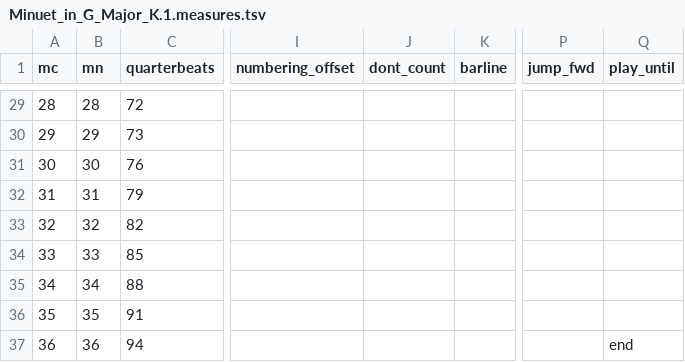
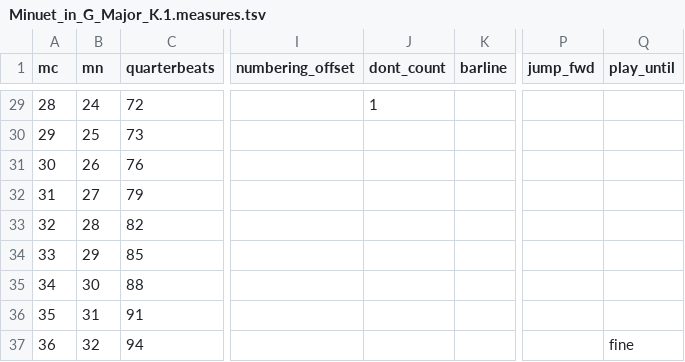
Before and after one commit to MusicalForm/mozart_piano, a TSV file: measures/Minuet_in_G_Major_K.1.measures.tsv, drawn as a sheet; only a part is shown, gaps mark what is left out; the diff covers the shown part only; the diff names each change by its address in the sheet, - before the commit and + after, or states it on an @@ line.

```diff
--- a/measures/Minuet_in_G_Major_K.1.measures.tsv
+++ b/measures/Minuet_in_G_Major_K.1.measures.tsv
-B29 (mn): 28
+B29 (mn): 24
-J29 (dont_count): (empty)
+J29 (dont_count): 1
-B30 (mn): 29
+B30 (mn): 25
-B31 (mn): 30
+B31 (mn): 26
-B32 (mn): 31
+B32 (mn): 27
-B33 (mn): 32
+B33 (mn): 28
-B34 (mn): 33
+B34 (mn): 29
-B35 (mn): 34
+B35 (mn): 30
-B36 (mn): 35
+B36 (mn): 31
-B37 (mn): 36
+B37 (mn): 32
-Q37 (play_until): end
+Q37 (play_until): fine
```
Also changed, not shown: 30 edited cells elsewhere in this file, chords/Minuet_in_G_Major_K.1.chords.tsv, metadata.tsv, 17 other files.
